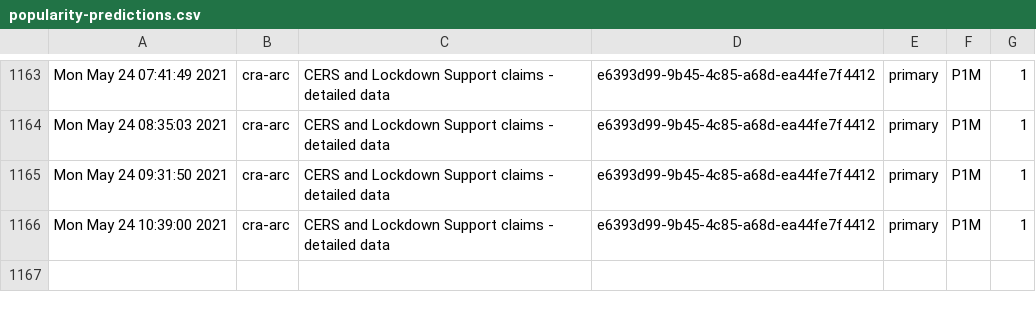
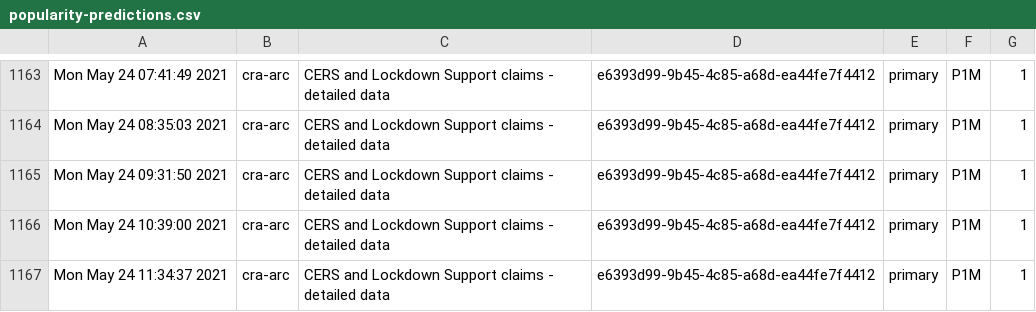
Before and after one commit to PatLittle/Ryerson-Big-Data-Analytics-Final-Project, a CSV file: popularity-predictions.csv, drawn as a sheet; only a part is shown, gaps mark what is left out; the diff names each change by its address in the sheet, - before the commit and + after, or states it on an @@ line.

```diff
--- a/popularity-predictions.csv
+++ b/popularity-predictions.csv
+row 1167: Mon May 24 11:34:37 2021 | cra-arc | CERS and Lockdown Support claims - detailed data | e6393d99-9b45-4c85-a68d-ea44fe7f4412 | primary | P1M | 1
```
